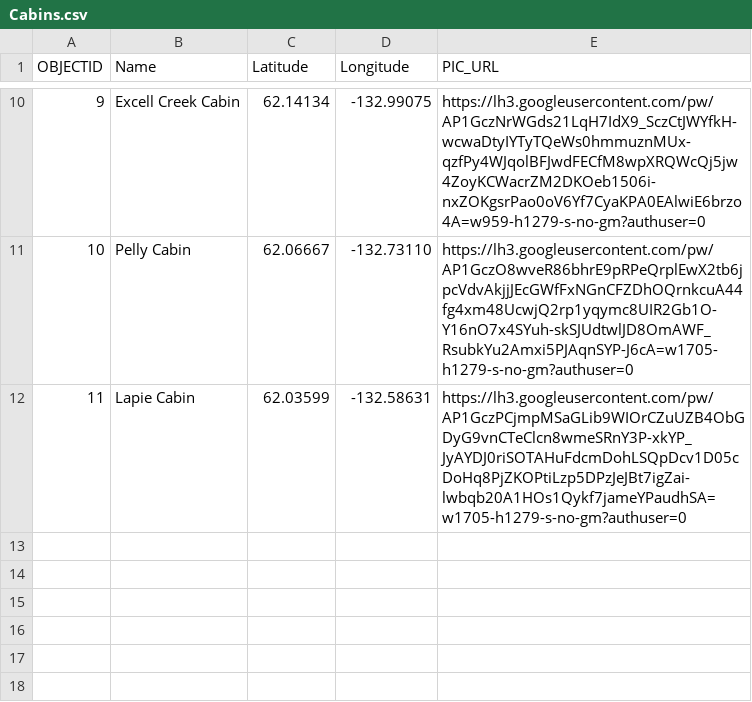
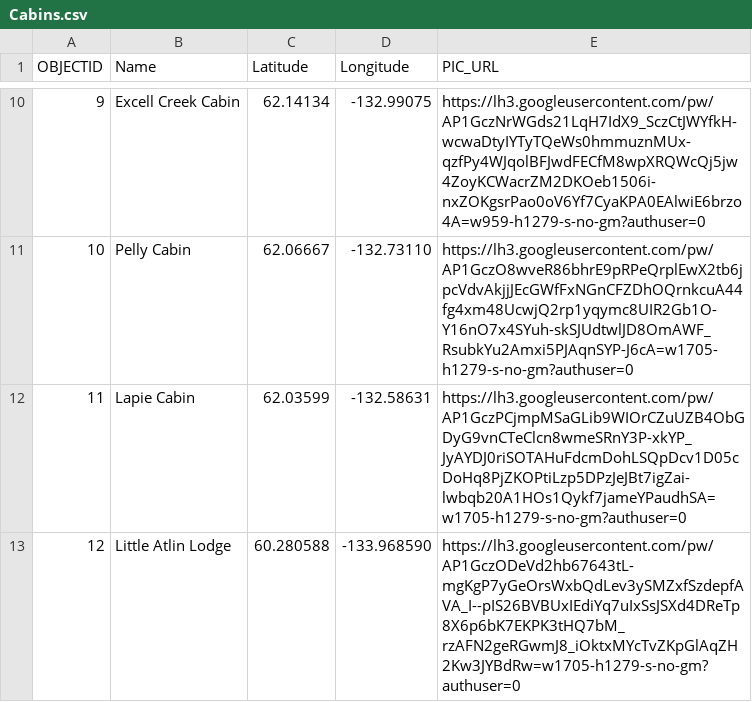
Before and after one commit to bgrrw/Yukon, a CSV file: CSV/Cabins.csv, drawn as a sheet; only a part is shown, gaps mark what is left out; the diff names each change by its address in the sheet, - before the commit and + after, or states it on an @@ line.

Commit message:
Update Cabins.csv

```diff
--- a/CSV/Cabins.csv
+++ b/CSV/Cabins.csv
+row 13: 12 | Little Atlin Lodge | 60.280588 | -133.968590 | https://lh3.googleusercontent.com/pw/AP1GczODeVd2hb67643tL-mgKgP7yGeOrsWxbQdLev3ySMZxfSzdepfAVA_I--pIS26BVBUxIEdiYq7uIxSsJSXd4DReTp8X6p6bK7EKPK3tHQ7bM_rzAFN2geRGwmJ8_iOktxMYcTvZKpGlAqZH2Kw3JYBdRw=w1705-h1279-s-no-gm?authuser=0
```
